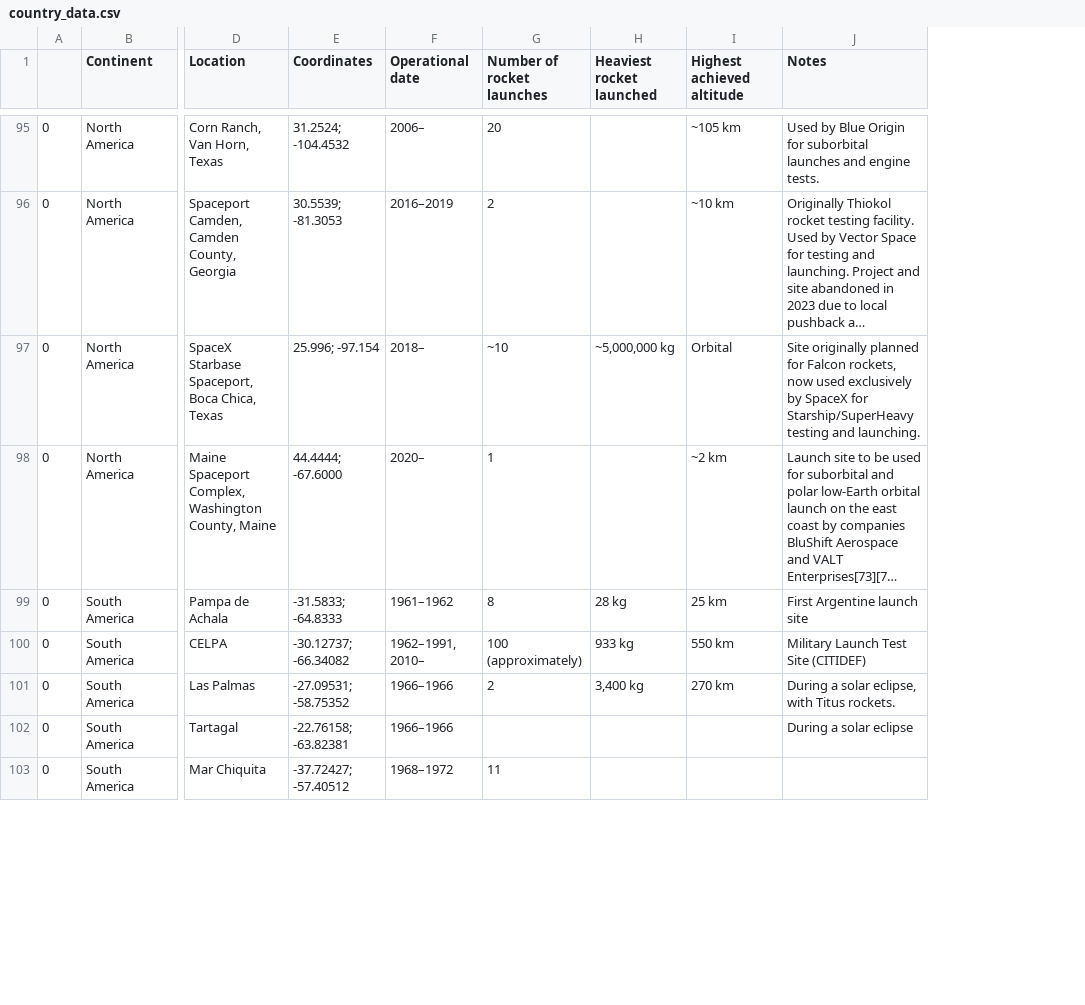
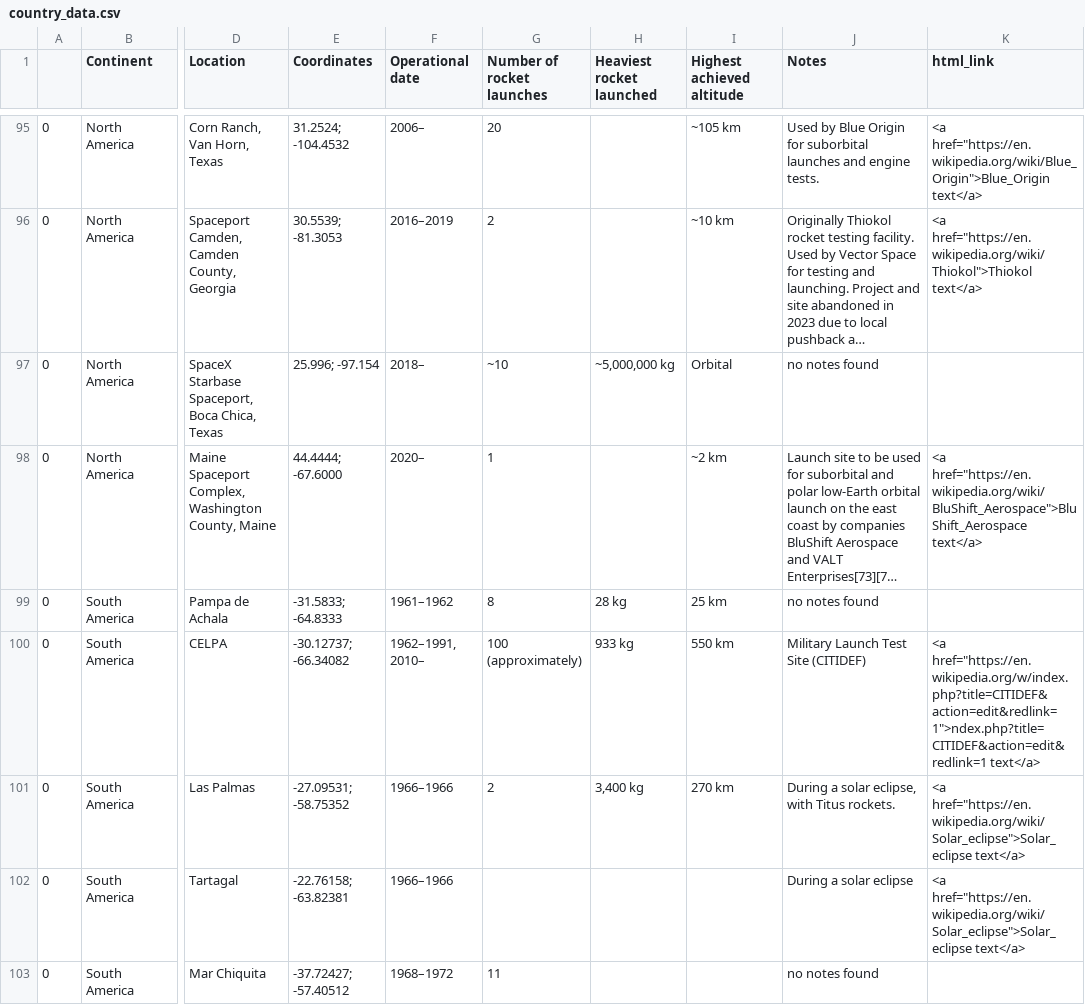
Before and after one commit to alisonands/Rockets-map, a CSV file: country_data.csv, drawn as a sheet; only a part is shown, gaps mark what is left out; long unchanged cells end in …; the diff covers the shown part only; the diff names each change by its address in the sheet, - before the commit and + after, or states it on an @@ line.

Commit message:
updates
cleaning data, added html links

```diff
--- a/country_data.csv
+++ b/country_data.csv
+column K (html_link), rows 95-102: <a href="https://en.wikipedia.org/wiki/Blue_Origin">Blue_Origin text</a> | <a href="https://en.wikipedia.org/wiki/Thiokol">Thiokol text</a> |  | <a href="https://en.wikipedia.org/wiki/BluShift_Aerospace">BluShift_Aerospace text</a> |  | <a href="https://en.wikipedia.org/w/index.php?title=CITIDEF&action=edit&redlink=1">ndex.php?title=CITIDEF&action=edit&redlink=1 text</a> | <a href="https://en.wikipedia.org/wiki/Solar_eclipse">Solar_eclipse text</a> | <a href="https://en.wikipedia.org/wiki/Solar_eclipse">Solar_eclipse text</a>
-J97 (Notes): Site originally planned for Falcon rockets, now used exclusively by SpaceX for Starship/SuperHeavy testing and launching.
+J97 (Notes): no notes found
-J99 (Notes): First Argentine launch site
+J99 (Notes): no notes found
-J103 (Notes): (empty)
+J103 (Notes): no notes found
```
Also changed, not shown: 31 edited cells elsewhere in this file, 2 other files.
